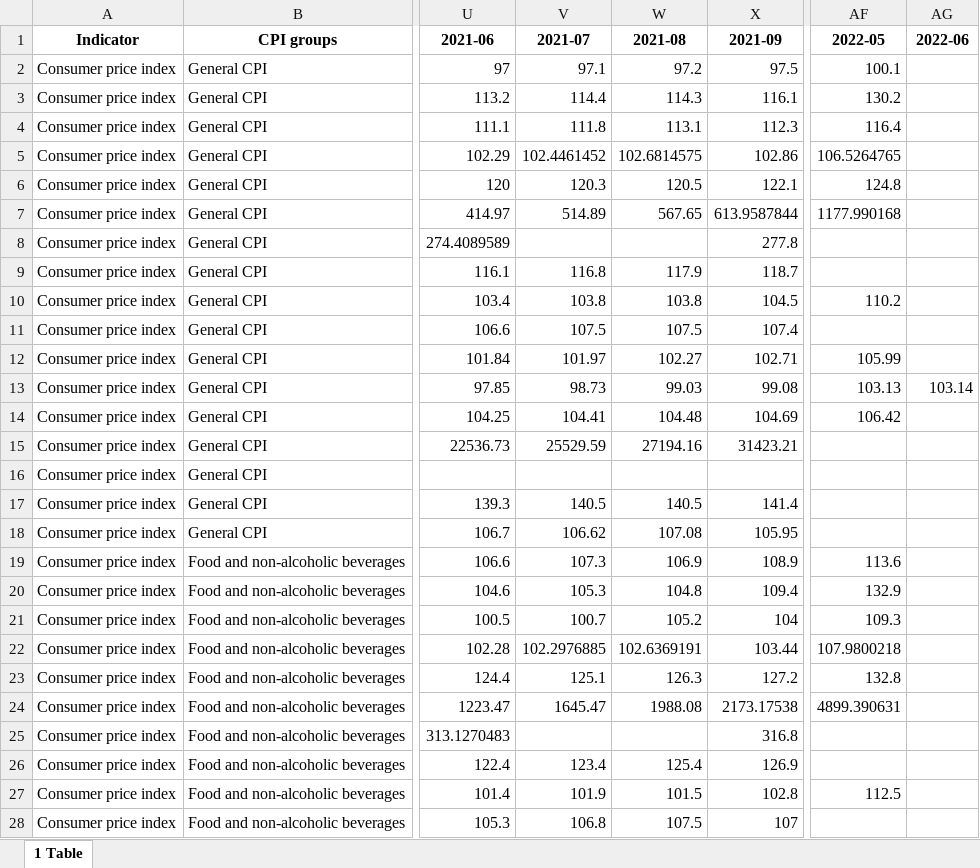
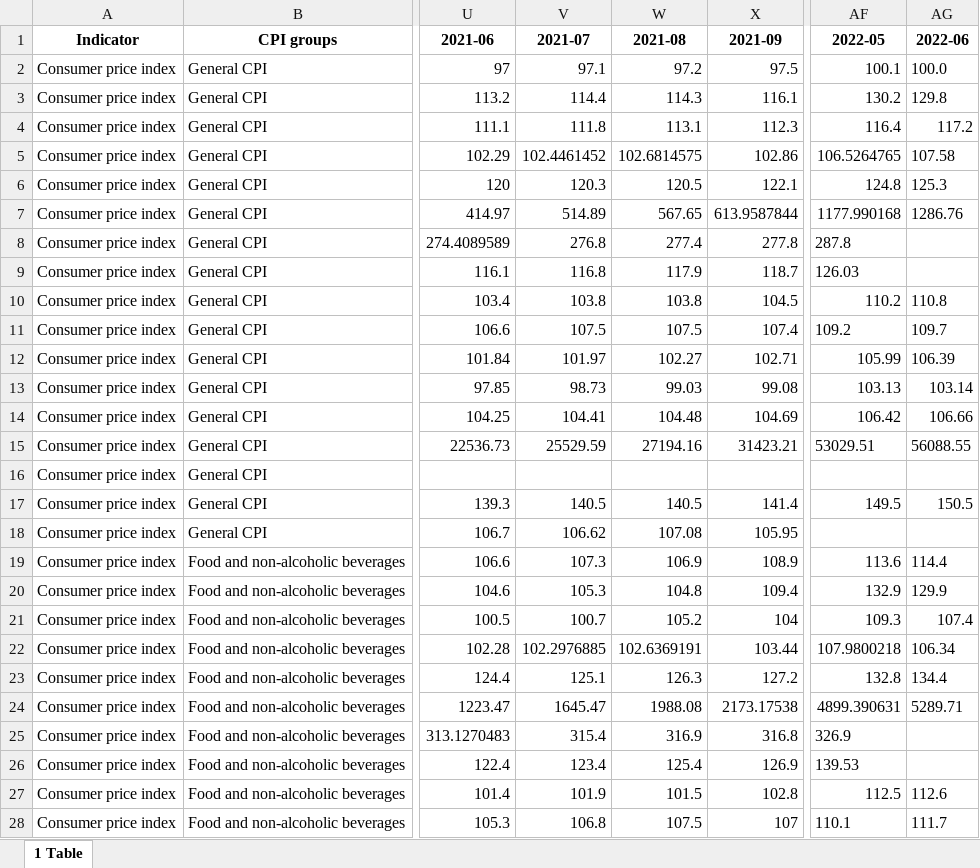
Before and after one commit to gwk01/CPI_Lebanon, an Excel workbook: Portal_Data_0306.xlsx, sheet 1 Table, drawn as a sheet; only a part is shown, gaps mark what is left out; values as stored, in another font and other column widths than the file's, no borders; the diff covers the shown part only; the diff names each change by its address in the sheet, - before the commit and + after, or states it on an @@ line.

Commit message:
Add files via upload

```diff
--- a/Portal_Data_0306.xlsx (sheet 1 Table)
+++ b/Portal_Data_0306.xlsx (sheet 1 Table)
-AG2 (2022-06): (empty)
+AG2 (2022-06): 100.0
-AG3 (2022-06): (empty)
+AG3 (2022-06): 129.8
-AG4 (2022-06): (empty)
+AG4 (2022-06): 117.2
-AG5 (2022-06): (empty)
+AG5 (2022-06): 107.58
-AG6 (2022-06): (empty)
+AG6 (2022-06): 125.3
-AG7 (2022-06): (empty)
+AG7 (2022-06): 1286.76
-V8 (2021-07): (empty)
+V8 (2021-07): 276.8
-W8 (2021-08): (empty)
+W8 (2021-08): 277.4
-AF8 (2022-05): (empty)
+AF8 (2022-05): 287.8
-AF9 (2022-05): (empty)
+AF9 (2022-05): 126.03
-AG10 (2022-06): (empty)
+AG10 (2022-06): 110.8
-AF11 (2022-05): (empty)
+AF11 (2022-05): 109.2
-AG11 (2022-06): (empty)
+AG11 (2022-06): 109.7
-AG12 (2022-06): (empty)
+AG12 (2022-06): 106.39
-AG14 (2022-06): (empty)
+AG14 (2022-06): 106.66
-AF15 (2022-05): (empty)
+AF15 (2022-05): 53029.51
-AG15 (2022-06): (empty)
+AG15 (2022-06): 56088.55
-AF17 (2022-05): (empty)
+AF17 (2022-05): 149.5
-AG17 (2022-06): (empty)
+AG17 (2022-06): 150.5
-AG19 (2022-06): (empty)
+AG19 (2022-06): 114.4
-AG20 (2022-06): (empty)
+AG20 (2022-06): 129.9
-AG21 (2022-06): (empty)
+AG21 (2022-06): 107.4
-AG22 (2022-06): (empty)
+AG22 (2022-06): 106.34
-AG23 (2022-06): (empty)
+AG23 (2022-06): 134.4
-AG24 (2022-06): (empty)
+AG24 (2022-06): 5289.71
-V25 (2021-07): (empty)
+V25 (2021-07): 315.4
-W25 (2021-08): (empty)
+W25 (2021-08): 316.9
-AF25 (2022-05): (empty)
+AF25 (2022-05): 326.9
-AF26 (2022-05): (empty)
+AF26 (2022-05): 139.53
-AG27 (2022-06): (empty)
+AG27 (2022-06): 112.6
-AF28 (2022-05): (empty)
+AF28 (2022-05): 110.1
-AG28 (2022-06): (empty)
+AG28 (2022-06): 111.7
```
Also changed, not shown: 215 edited cells elsewhere in this sheet.
